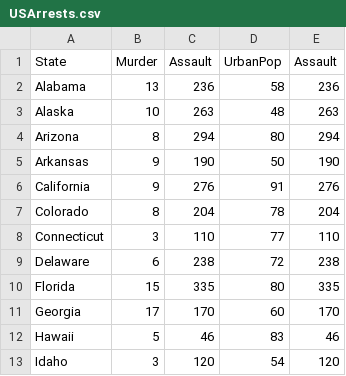
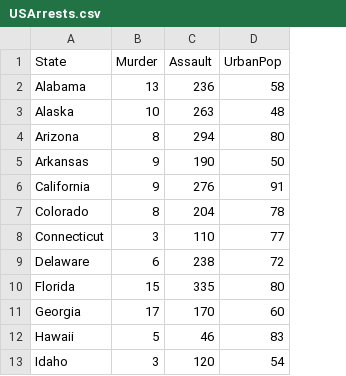
Before and after one commit to mattcar265/IDS, a CSV file: Project 2/USArrests.csv, drawn as a sheet; only a part is shown; the diff names each change by its address in the sheet, - before the commit and + after, or states it on an @@ line.

Commit message:
Add files via upload

```diff
--- a/Project 2/USArrests.csv
+++ b/Project 2/USArrests.csv
-column E (Assault), rows 2-13: 236 | 263 | 294 | 190 | 276 | 204 | 110 | 238 | 335 | 170 | 46 | 120
```
